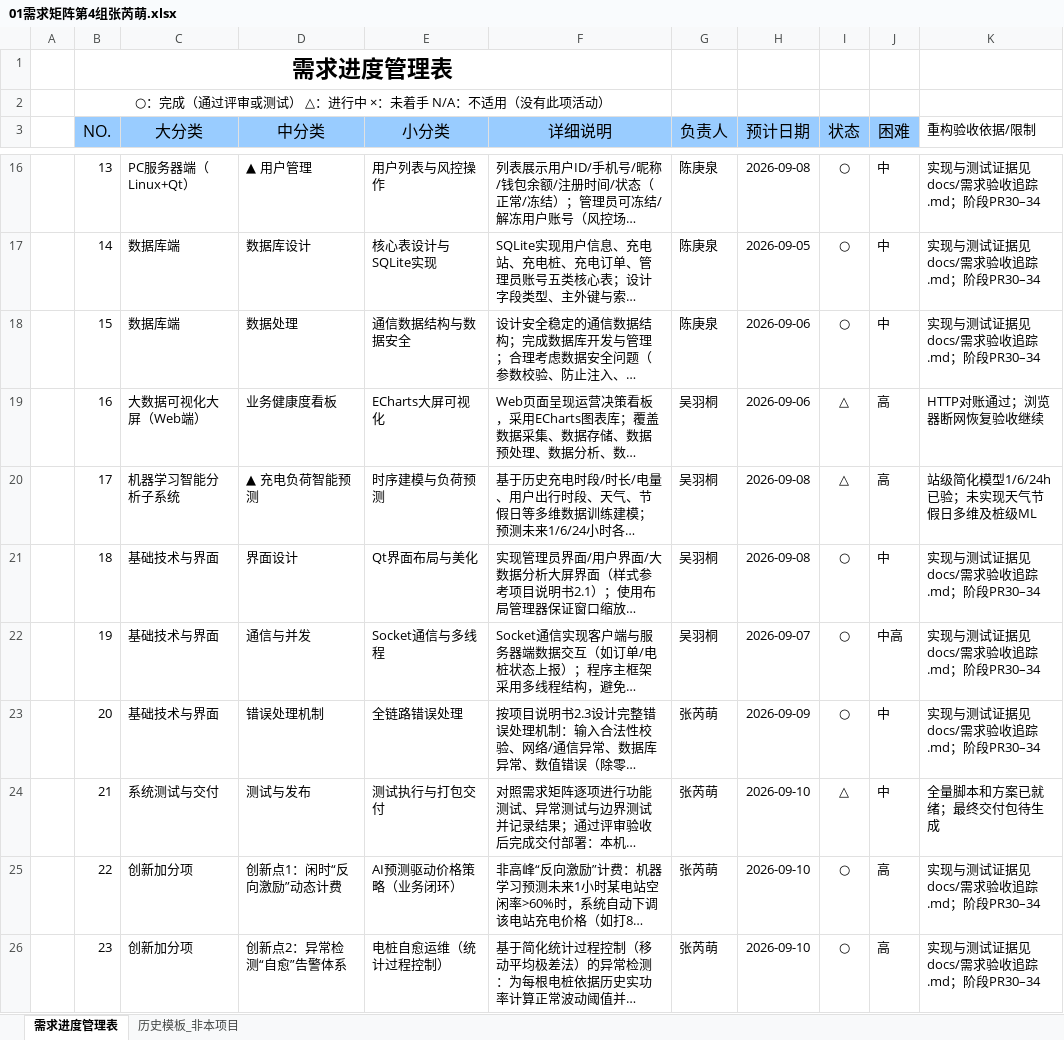
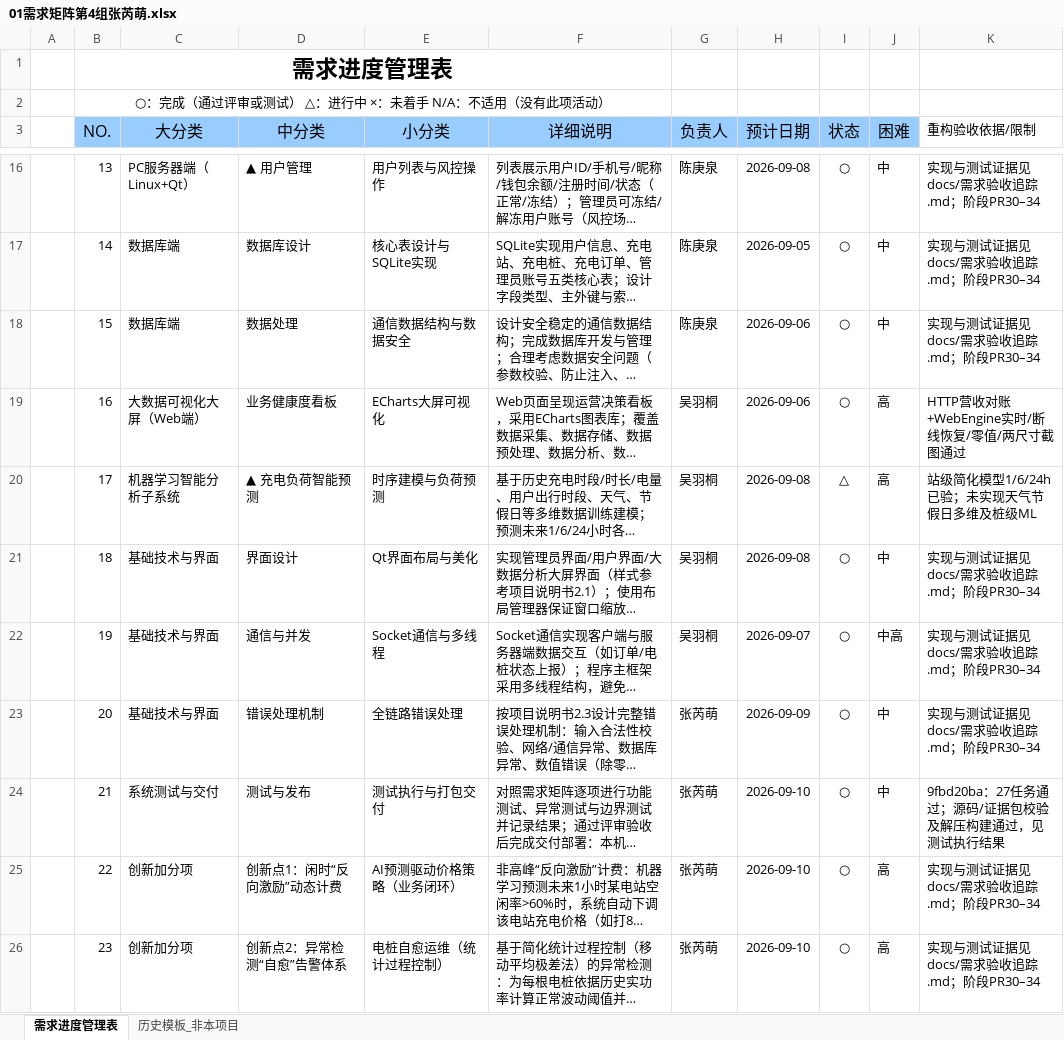
Before and after one commit to littleZ05/ChargingPilePlatform, an Excel workbook: docs/01需求矩阵第4组张芮萌.xlsx, sheet 需求进度管理表, drawn as a sheet; only a part is shown, gaps mark what is left out; long unchanged cells end in …; values as stored, in another font and other column widths than the file's, no borders; the diff names each change by its address in the sheet, - before the commit and + after, or states it on an @@ line.

```diff
--- a/docs/01需求矩阵第4组张芮萌.xlsx (sheet 需求进度管理表)
+++ b/docs/01需求矩阵第4组张芮萌.xlsx (sheet 需求进度管理表)
-I19 (状态): △
+I19 (状态): ○
-K19 (重构验收依据/限制): HTTP对账通过；浏览器断网恢复验收继续
+K19 (重构验收依据/限制): HTTP营收对账+WebEngine实时/断线恢复/零值/两尺寸截图通过
-I24 (状态): △
+I24 (状态): ○
-K24 (重构验收依据/限制): 全量脚本和方案已就绪；最终交付包待生成
+K24 (重构验收依据/限制): 9fbd20ba：27任务通过；源码/证据包校验及解压构建通过，见测试执行结果
```
Also changed, not shown: 8 other files.
